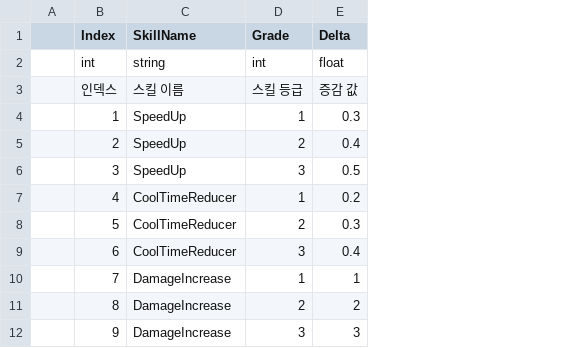
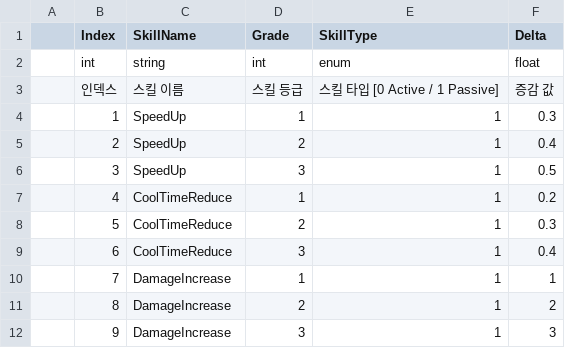
Before and after one commit to minwookdev/CoffeeCat_RogueLite_Project, a CSV file: Assets/08_Entities/CSV/PlayerPassiveSkill.csv, drawn as a sheet; the diff names each change by its address in the sheet, - before the commit and + after, or states it on an @@ line.

```diff
--- a/Assets/08_Entities/CSV/PlayerPassiveSkill.csv
+++ b/Assets/08_Entities/CSV/PlayerPassiveSkill.csv
+column E (SkillType), rows 2-12: enum | 스킬 타입 [0 Active / 1 Passive] | 1 | 1 | 1 | 1 | 1 | 1 | 1 | 1 | 1
-C7:C9 (SkillName): CoolTimeReducer
+C7:C9 (SkillName): CoolTimeReduce
```
Also changed, not shown: Assets/08_Entities/CSV/PlayerActiveSkill.csv, 16 other files.
